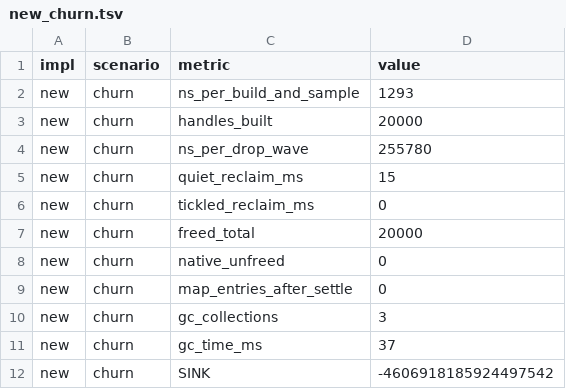
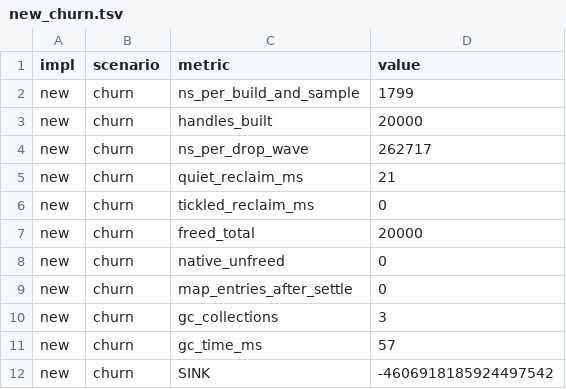
Before and after one commit to PLANETA9091/c-crussty, a TSV file: bench/lifecycle/results/new_churn.tsv, drawn as a sheet.

```diff
--- a/bench/lifecycle/results/new_churn.tsv
+++ b/bench/lifecycle/results/new_churn.tsv
@@ -1,6 +1,6 @@
 impl	scenario	metric	value
-new	churn	ns_per_build_and_sample	1293
+new	churn	ns_per_build_and_sample	1799
 new	churn	handles_built	20000
-new	churn	ns_per_drop_wave	255780
-new	churn	quiet_reclaim_ms	15
+new	churn	ns_per_drop_wave	262717
+new	churn	quiet_reclaim_ms	21
 new	churn	tickled_reclaim_ms	0
@@ -10,3 +10,3 @@ new	churn	map_entries_after_settle	0
 new	churn	gc_collections	3
-new	churn	gc_time_ms	37
+new	churn	gc_time_ms	57
 new	churn	SINK	-4606918185924497542
```
Also changed, not shown: bench/lifecycle/results/new_gcchurn.tsv, bench/lifecycle/results/new_hotpath.tsv, 10 other files.
